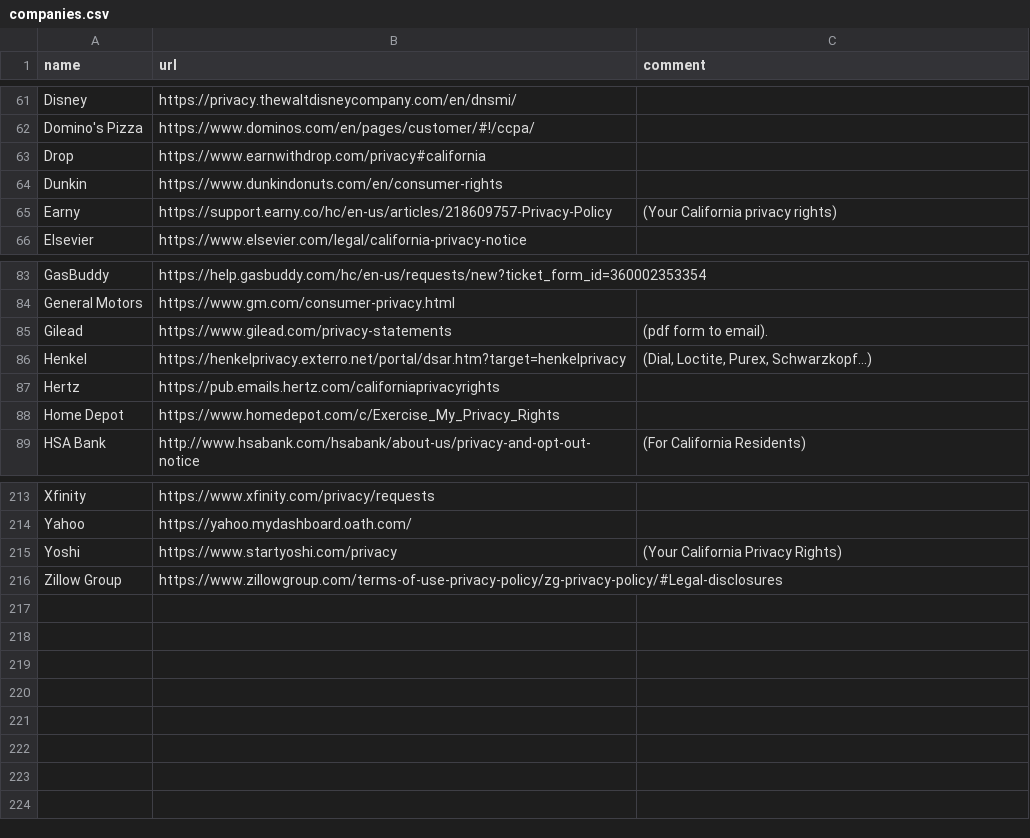
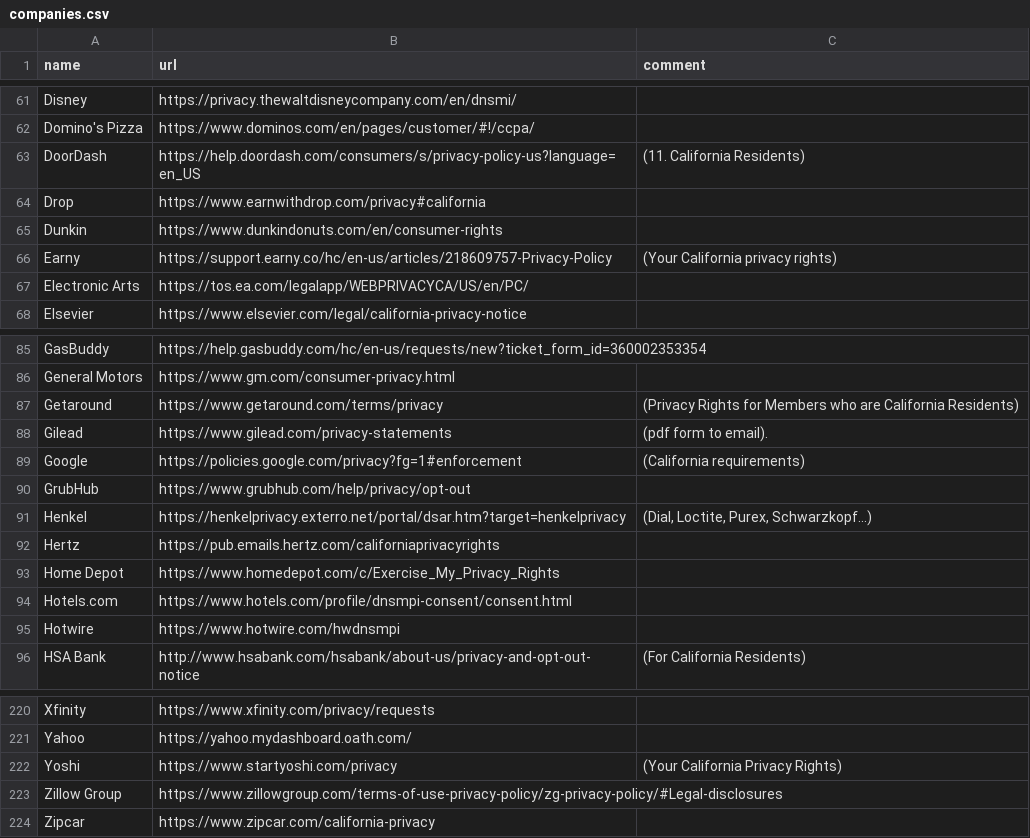
Before and after one commit to caprivacy/caprivacy, a CSV file: _data/companies.csv, drawn as a sheet; only a part is shown, gaps mark what is left out; the diff names each change by its address in the sheet, - before the commit and + after, or states it on an @@ line.

Commit message:
A few more CCPA links

```diff
--- a/_data/companies.csv
+++ b/_data/companies.csv
+row 63: DoorDash | https://help.doordash.com/consumers/s/privacy-policy-us?language=en_US | (11. California Residents)
+row 67: Electronic Arts | https://tos.ea.com/legalapp/WEBPRIVACYCA/US/en/PC/
+row 87: Getaround | https://www.getaround.com/terms/privacy | (Privacy Rights for Members who are California Residents)
+row 89: Google | https://policies.google.com/privacy?fg=1#enforcement | (California requirements)
+row 90: GrubHub | https://www.grubhub.com/help/privacy/opt-out
+row 94: Hotels.com | https://www.hotels.com/profile/dnsmpi-consent/consent.html
+row 95: Hotwire | https://www.hotwire.com/hwdnsmpi
+row 224: Zipcar | https://www.zipcar.com/california-privacy
```
